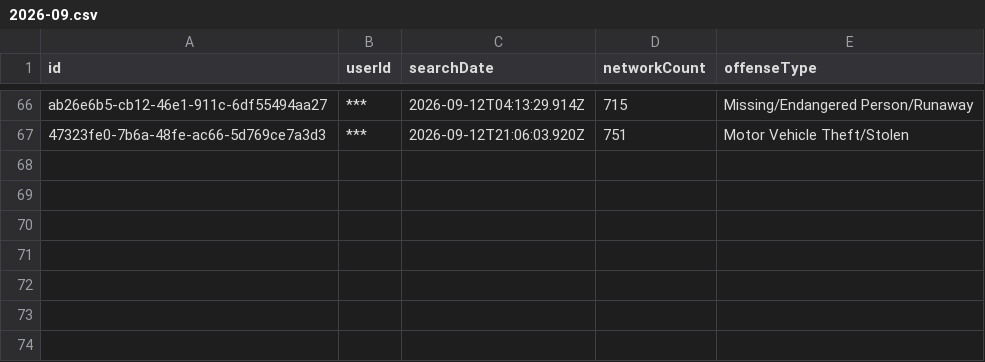
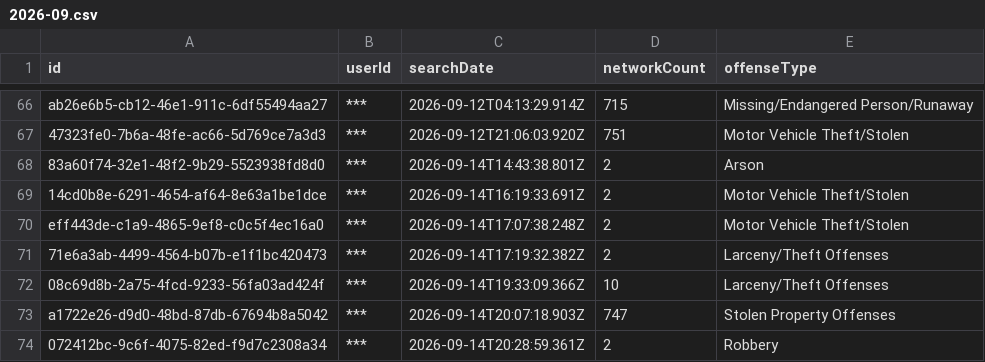
Before and after one commit to Cantica-Systems/flock-transparency, a CSV file: kent/data/wyoming-city-pd/2026-09.csv, drawn as a sheet; only a part is shown, gaps mark what is left out; the diff names each change by its address in the sheet, - before the commit and + after, or states it on an @@ line.

Commit message:
Update at 2026-09-16T06:20Z (wyoming-city-pd +7)

```diff
--- a/kent/data/wyoming-city-pd/2026-09.csv
+++ b/kent/data/wyoming-city-pd/2026-09.csv
+row 68: 83a60f74-32e1-48f2-9b29-5523938fd8d0 | *** | 2026-09-14T14:43:38.801Z | 2 | Arson
+row 69: 14cd0b8e-6291-4654-af64-8e63a1be1dce | *** | 2026-09-14T16:19:33.691Z | 2 | Motor Vehicle Theft/Stolen
+row 70: eff443de-c1a9-4865-9ef8-c0c5f4ec16a0 | *** | 2026-09-14T17:07:38.248Z | 2 | Motor Vehicle Theft/Stolen
+row 71: 71e6a3ab-4499-4564-b07b-e1f1bc420473 | *** | 2026-09-14T17:19:32.382Z | 2 | Larceny/Theft Offenses
+row 72: 08c69d8b-2a75-4fcd-9233-56fa03ad424f | *** | 2026-09-14T19:33:09.366Z | 10 | Larceny/Theft Offenses
+row 73: a1722e26-d9d0-48bd-87db-67694b8a5042 | *** | 2026-09-14T20:07:18.903Z | 747 | Stolen Property Offenses
+row 74: 072412bc-9c6f-4075-82ed-f9d7c2308a34 | *** | 2026-09-14T20:28:59.361Z | 2 | Robbery
```
Also changed, not shown: kent/data/wyoming-city-pd/sharing_inbound.csv, kent/data/wyoming-city-pd/sharing_outbound.csv, 4 other files.
